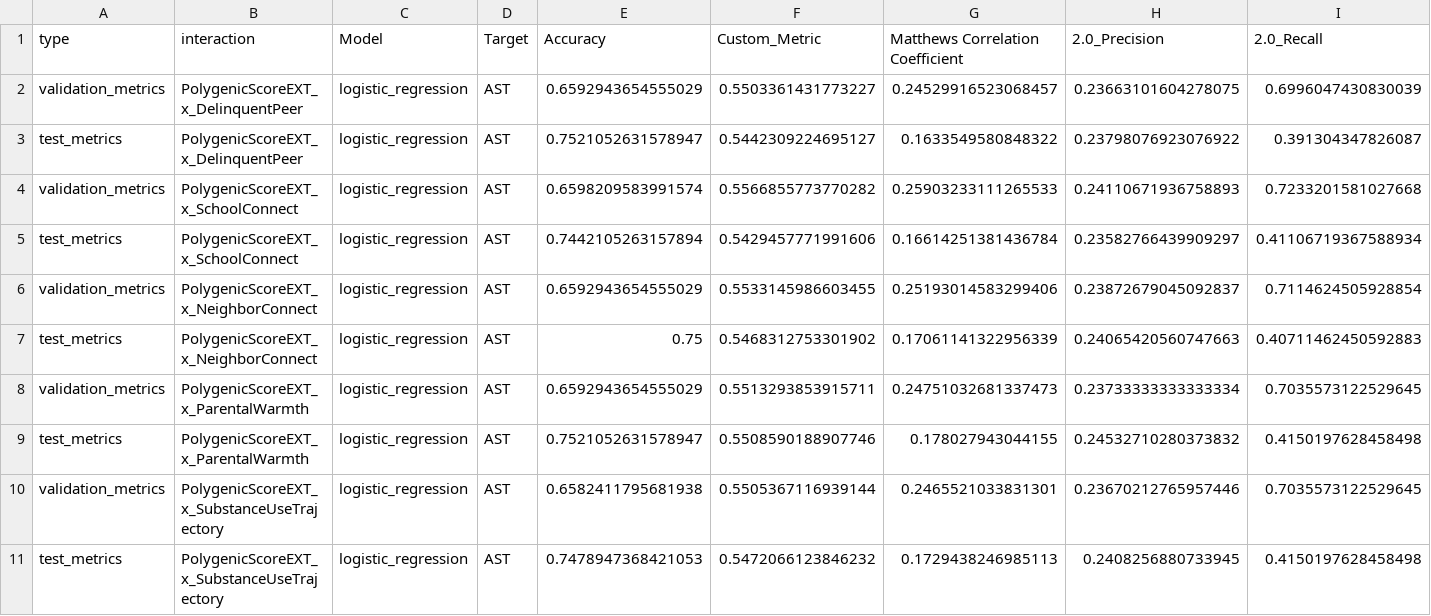
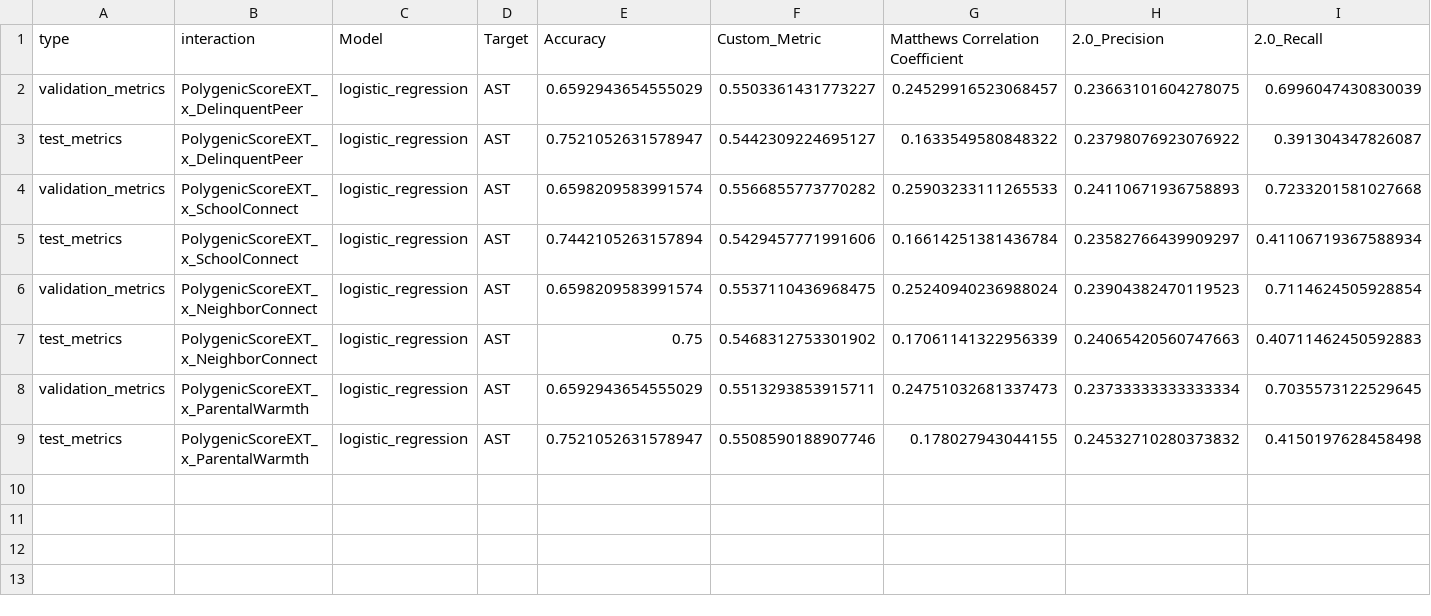
Before and after one commit to Shorzinator/GxE-Study, a CSV file: Phase_1/results/one_vs_all/logistic_regression_results/metrics/logistic_regression_AST_2_vs_4.csv, drawn as a sheet; only a part is shown; removed rows and columns are numbered as before the commit, all else as after; rows hold the shown columns only; the diff names each change by its address in the sheet, - before the commit and + after, or states it on an @@ line.

```diff
--- a/Phase_1/results/one_vs_all/logistic_regression_results/metrics/logistic_regression_AST_2_vs_4.csv
+++ b/Phase_1/results/one_vs_all/logistic_regression_results/metrics/logistic_regression_AST_2_vs_4.csv
-row 6: validation_metrics | PolygenicScoreEXT_x_NeighborConnect | logistic_regression | AST | 0.6592943654555029 | 0.5533145986603455 | 0.25193014583299406 | 0.23872679045092837 | 0.7114624505928854
+row 6: validation_metrics | PolygenicScoreEXT_x_NeighborConnect | logistic_regression | AST | 0.6598209583991574 | 0.5537110436968475 | 0.25240940236988024 | 0.23904382470119523 | 0.7114624505928854
-row 10: validation_metrics | PolygenicScoreEXT_x_SubstanceUseTrajectory | logistic_regression | AST | 0.6582411795681938 | 0.5505367116939144 | 0.2465521033831301 | 0.23670212765957446 | 0.7035573122529645
-row 11: test_metrics | PolygenicScoreEXT_x_SubstanceUseTrajectory | logistic_regression | AST | 0.7478947368421053 | 0.5472066123846232 | 0.1729438246985113 | 0.2408256880733945 | 0.4150197628458498
```
Also changed, not shown: Phase_1/results/one_vs_all/logistic_regression_results/metrics/logistic_regression_AST_1_vs_4.csv, Phase_1/results/one_vs_all/logistic_regression_results/metrics/logistic_regression_AST_3_vs_4.csv, 7 other files.
